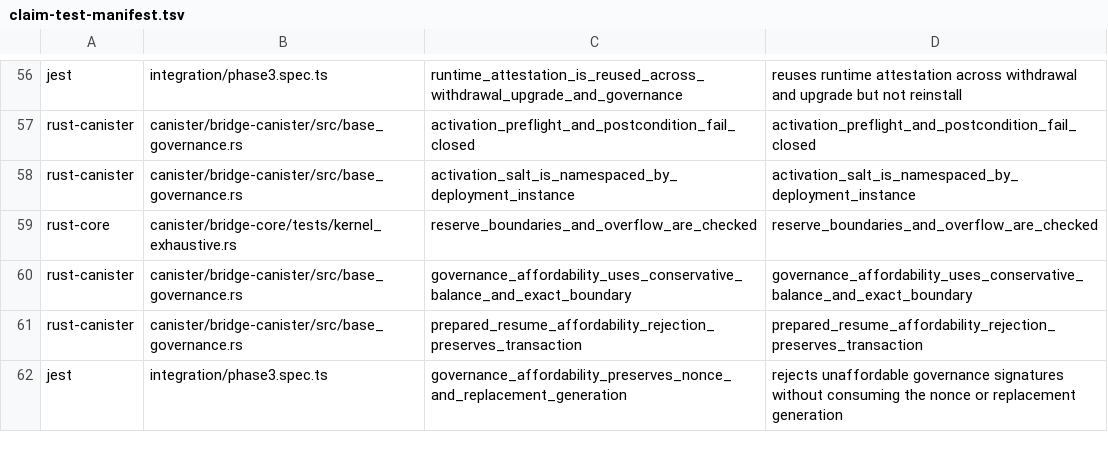
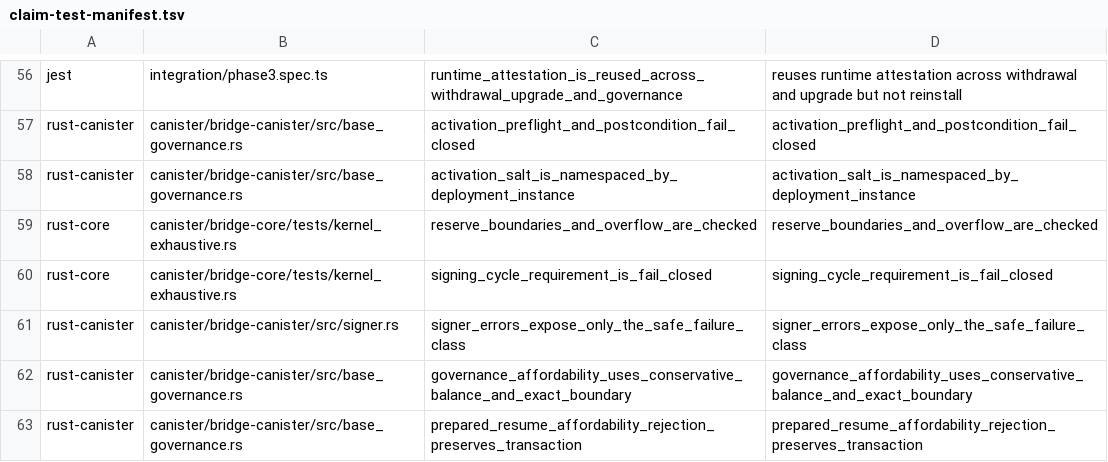
Before and after one commit to humandebri/Bridge, a TSV file: verification/claim-test-manifest.tsv, drawn as a sheet; only a part is shown, gaps mark what is left out; the shorter side is filled out with more unchanged rows.

```diff
--- a/verification/claim-test-manifest.tsv
+++ b/verification/claim-test-manifest.tsv
@@ -59,2 +59,4 @@ rust-canister	canister/bridge-canister/src/base_governance.rs	activation_salt_is
 rust-core	canister/bridge-core/tests/kernel_exhaustive.rs	reserve_boundaries_and_overflow_are_checked	reserve_boundaries_and_overflow_are_checked
+rust-core	canister/bridge-core/tests/kernel_exhaustive.rs	signing_cycle_requirement_is_fail_closed	signing_cycle_requirement_is_fail_closed
+rust-canister	canister/bridge-canister/src/signer.rs	signer_errors_expose_only_the_safe_failure_class	signer_errors_expose_only_the_safe_failure_class
 rust-canister	canister/bridge-canister/src/base_governance.rs	governance_affordability_uses_conservative_balance_and_exact_boundary	governance_affordability_uses_conservative_balance_and_exact_boundary
```
Also changed, not shown: verification/assumptions.tsv, verification/claims.tsv, 19 other files.
